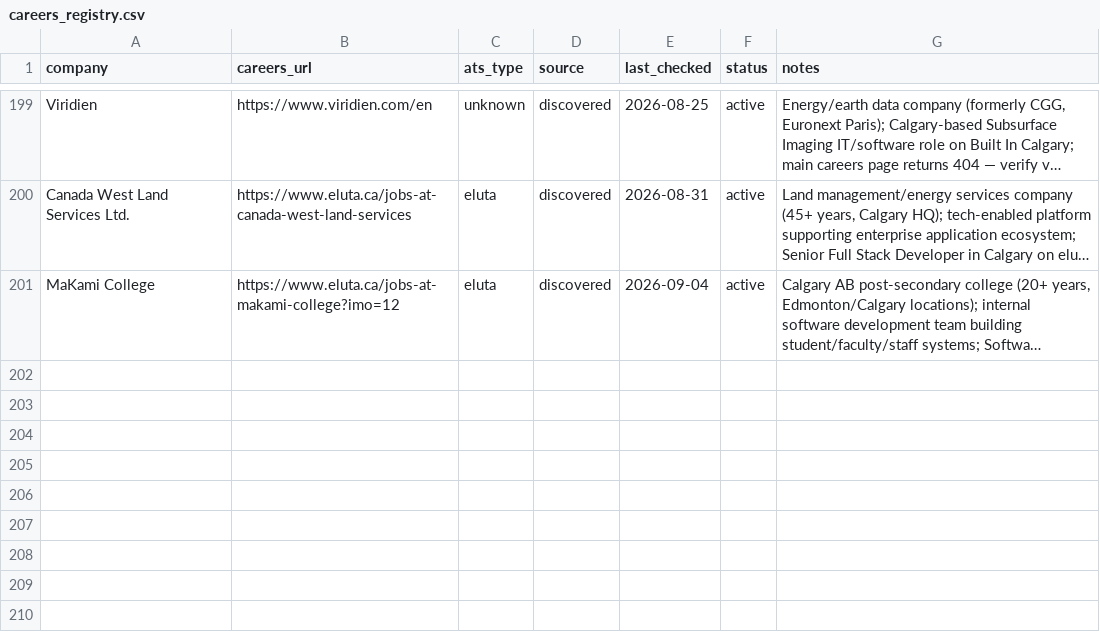
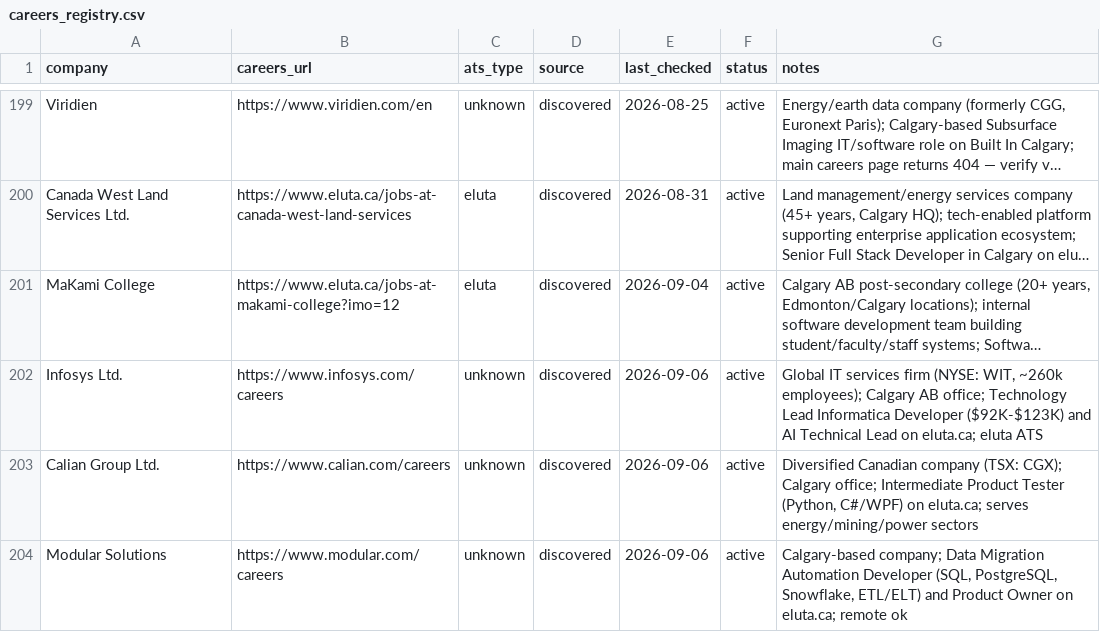
Before and after one commit to opsclawd/career-targets, a CSV file: careers/careers_registry.csv, drawn as a sheet; only a part is shown, gaps mark what is left out; long unchanged cells end in …; the diff names each change by its address in the sheet, - before the commit and + after, or states it on an @@ line.

Commit message:
Run 2026-09-06: add Infosys, Calian Group, Modular Solutions; 3 new SWE jobs
- Infosys Ltd.: Technology Lead Informatica Dev (-123K) + AI Technical Lead (eluta)
- Calian Group Ltd.: Intermediate Product Tester Python/C#/WPF (eluta)
- Modular Solutions: Data Migration Automation Developer remote (eluta)
- eluta.ca pages 4-10 scanned; builtincalgary.org inaccessible this run
- LodgeLink/BMO/KPMG/MNP had additional new SWE roles

```diff
--- a/careers/careers_registry.csv
+++ b/careers/careers_registry.csv
+row 202: Infosys Ltd. | https://www.infosys.com/careers | unknown | discovered | 2026-09-06 | active | Global IT services firm (NYSE: WIT, ~260k employees); Calgary AB office; Technology Lead Informatica Developer ($92K-$123K) and AI Technical Lead on eluta.ca; eluta ATS
+row 203: Calian Group Ltd. | https://www.calian.com/careers | unknown | discovered | 2026-09-06 | active | Diversified Canadian company (TSX: CGX); Calgary office; Intermediate Product Tester (Python, C#/WPF) on eluta.ca; serves energy/mining/power sectors
+row 204: Modular Solutions | https://www.modular.com/careers | unknown | discovered | 2026-09-06 | active | Calgary-based company; Data Migration Automation Developer (SQL, PostgreSQL, Snowflake, ETL/ELT) and Product Owner on eluta.ca; remote ok
```
Also changed, not shown: careers/jobs_registry.csv, 1 other file.
